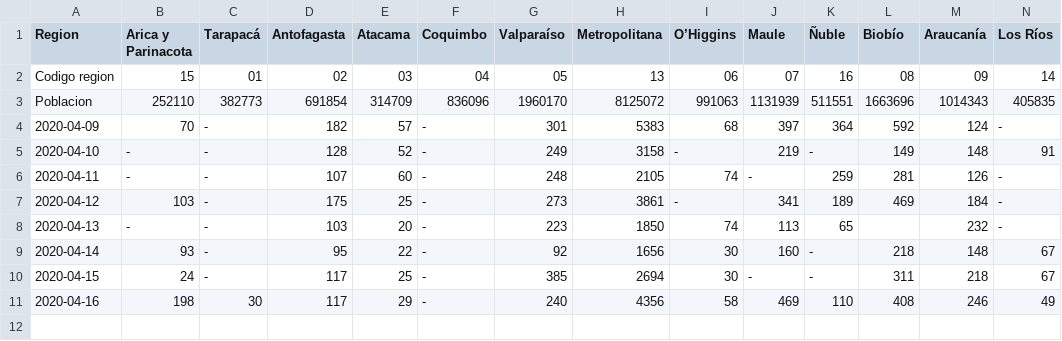
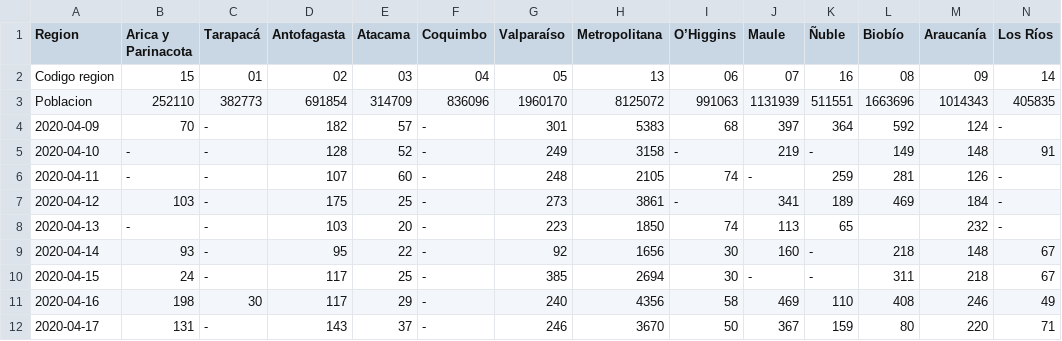
Before and after one commit to jaguridi/Datos-COVID19, a CSV file: output/producto7/PCR_T.csv, drawn as a sheet; only a part is shown; rows hold the shown columns only; the diff names each change by its address in the sheet, - before the commit and + after, or states it on an @@ line.

```diff
--- a/output/producto7/PCR_T.csv
+++ b/output/producto7/PCR_T.csv
+row 12: 2020-04-17 | 131 | - | 143 | 37 | - | 246 | 3670 | 50 | 367 | 159 | 80 | 220 | 71
```
Also changed, not shown: input/PCR.csv, output/producto7/PCR.csv, 5 other files.
